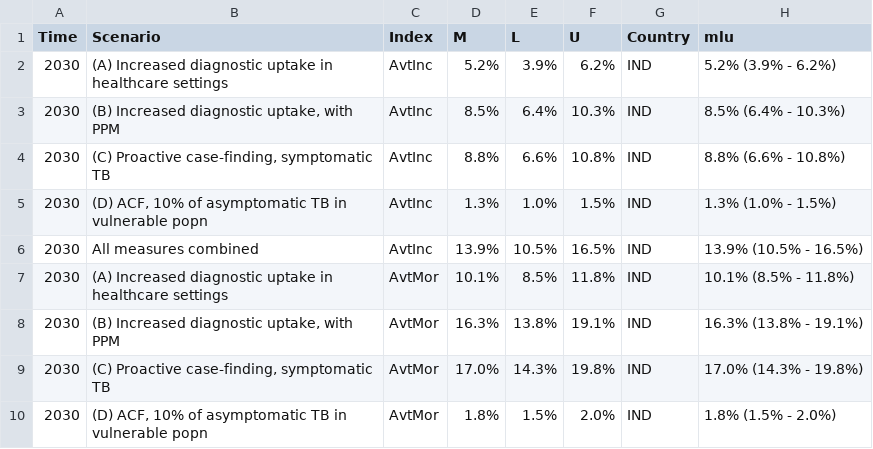
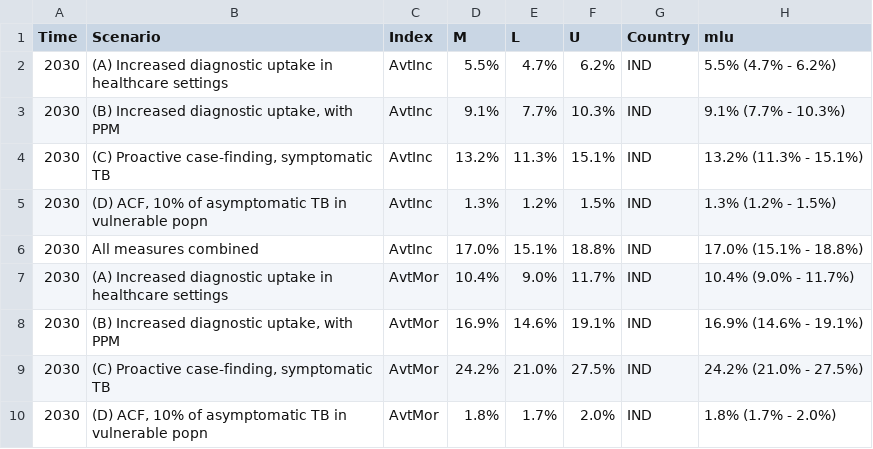
Before and after one commit to TimeWz667/tbdx23, a CSV file: results/avt.csv, drawn as a sheet; only a part is shown; the diff covers the shown part only.

```diff
--- a/results/avt.csv
+++ b/results/avt.csv
@@ -1,10 +1,10 @@
 Time,Scenario,Index,M,L,U,Country,mlu
-2030,(A) Increased diagnostic uptake in healthcare settings,AvtInc,5.2%,3.9%,6.2%,IND,5.2% (3.9% - 6.2%)
-2030,"(B) Increased diagnostic uptake, with PPM",AvtInc,8.5%,6.4%,10.3%,IND,8.5% (6.4% - 10.3%)
-2030,"(C) Proactive case-finding, symptomatic TB",AvtInc,8.8%,6.6%,10.8%,IND,8.8% (6.6% - 10.8%)
-2030,"(D) ACF, 10% of asymptomatic TB in vulnerable popn",AvtInc,1.3%,1.0%,1.5%,IND,1.3% (1.0% - 1.5%)
-2030,All measures combined,AvtInc,13.9%,10.5%,16.5%,IND,13.9% (10.5% - 16.5%)
-2030,(A) Increased diagnostic uptake in healthcare settings,AvtMor,10.1%,8.5%,11.8%,IND,10.1% (8.5% - 11.8%)
-2030,"(B) Increased diagnostic uptake, with PPM",AvtMor,16.3%,13.8%,19.1%,IND,16.3% (13.8% - 19.1%)
-2030,"(C) Proactive case-finding, symptomatic TB",AvtMor,17.0%,14.3%,19.8%,IND,17.0% (14.3% - 19.8%)
-2030,"(D) ACF, 10% of asymptomatic TB in vulnerable popn",AvtMor,1.8%,1.5%,2.0%,IND,1.8% (1.5% - 2.0%)
+2030,(A) Increased diagnostic uptake in healthcare settings,AvtInc,5.5%,4.7%,6.2%,IND,5.5% (4.7% - 6.2%)
+2030,"(B) Increased diagnostic uptake, with PPM",AvtInc,9.1%,7.7%,10.3%,IND,9.1% (7.7% - 10.3%)
+2030,"(C) Proactive case-finding, symptomatic TB",AvtInc,13.2%,11.3%,15.1%,IND,13.2% (11.3% - 15.1%)
+2030,"(D) ACF, 10% of asymptomatic TB in vulnerable popn",AvtInc,1.3%,1.2%,1.5%,IND,1.3% (1.2% - 1.5%)
+2030,All measures combined,AvtInc,17.0%,15.1%,18.8%,IND,17.0% (15.1% - 18.8%)
+2030,(A) Increased diagnostic uptake in healthcare settings,AvtMor,10.4%,9.0%,11.7%,IND,10.4% (9.0% - 11.7%)
+2030,"(B) Increased diagnostic uptake, with PPM",AvtMor,16.9%,14.6%,19.1%,IND,16.9% (14.6% - 19.1%)
+2030,"(C) Proactive case-finding, symptomatic TB",AvtMor,24.2%,21.0%,27.5%,IND,24.2% (21.0% - 27.5%)
+2030,"(D) ACF, 10% of asymptomatic TB in vulnerable popn",AvtMor,1.8%,1.7%,2.0%,IND,1.8% (1.7% - 2.0%)
```
Also changed, not shown: 32 edited cells elsewhere in this file, results/I_ZAF/RunBaseline.csv, 17 other files.
